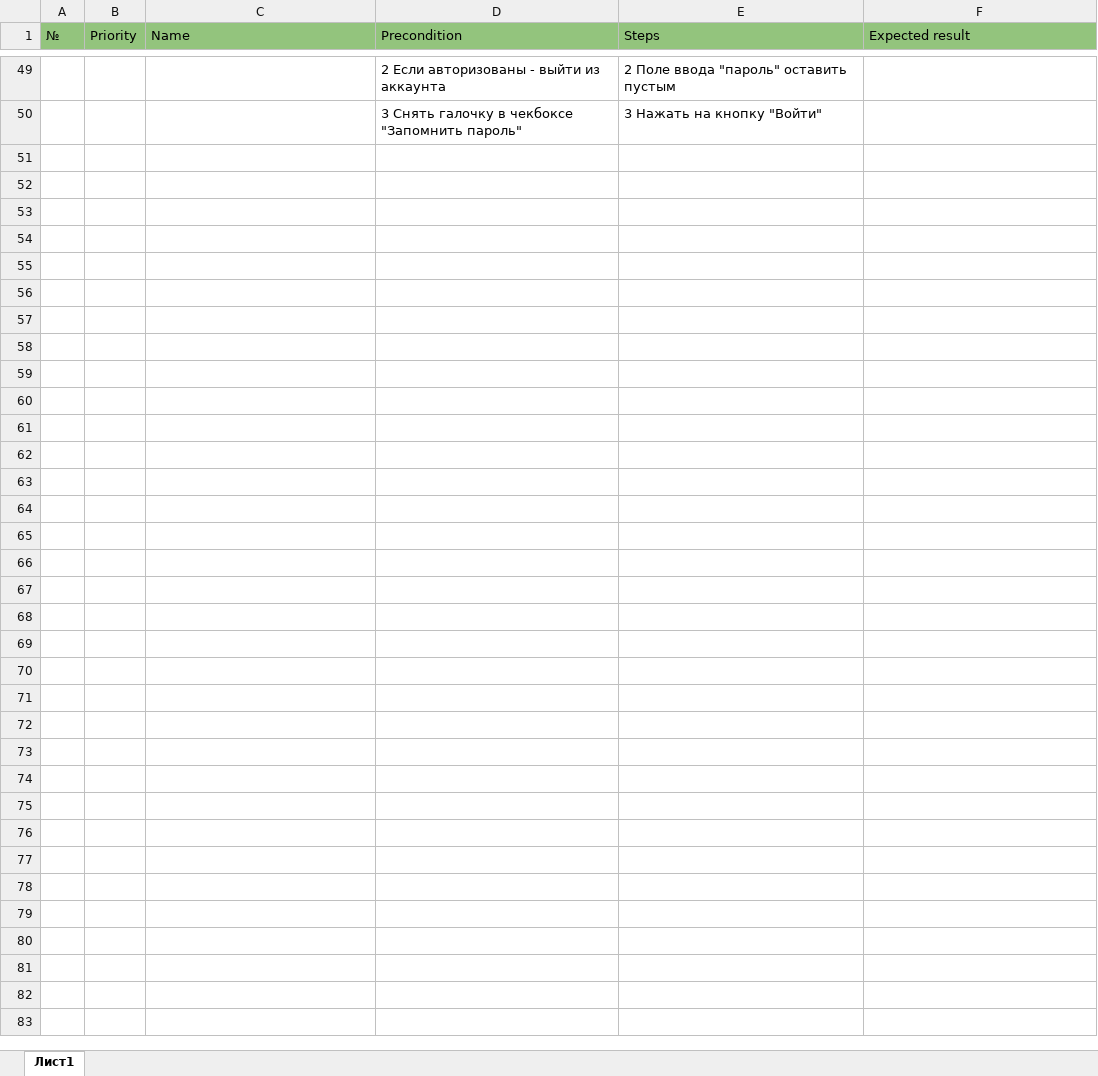
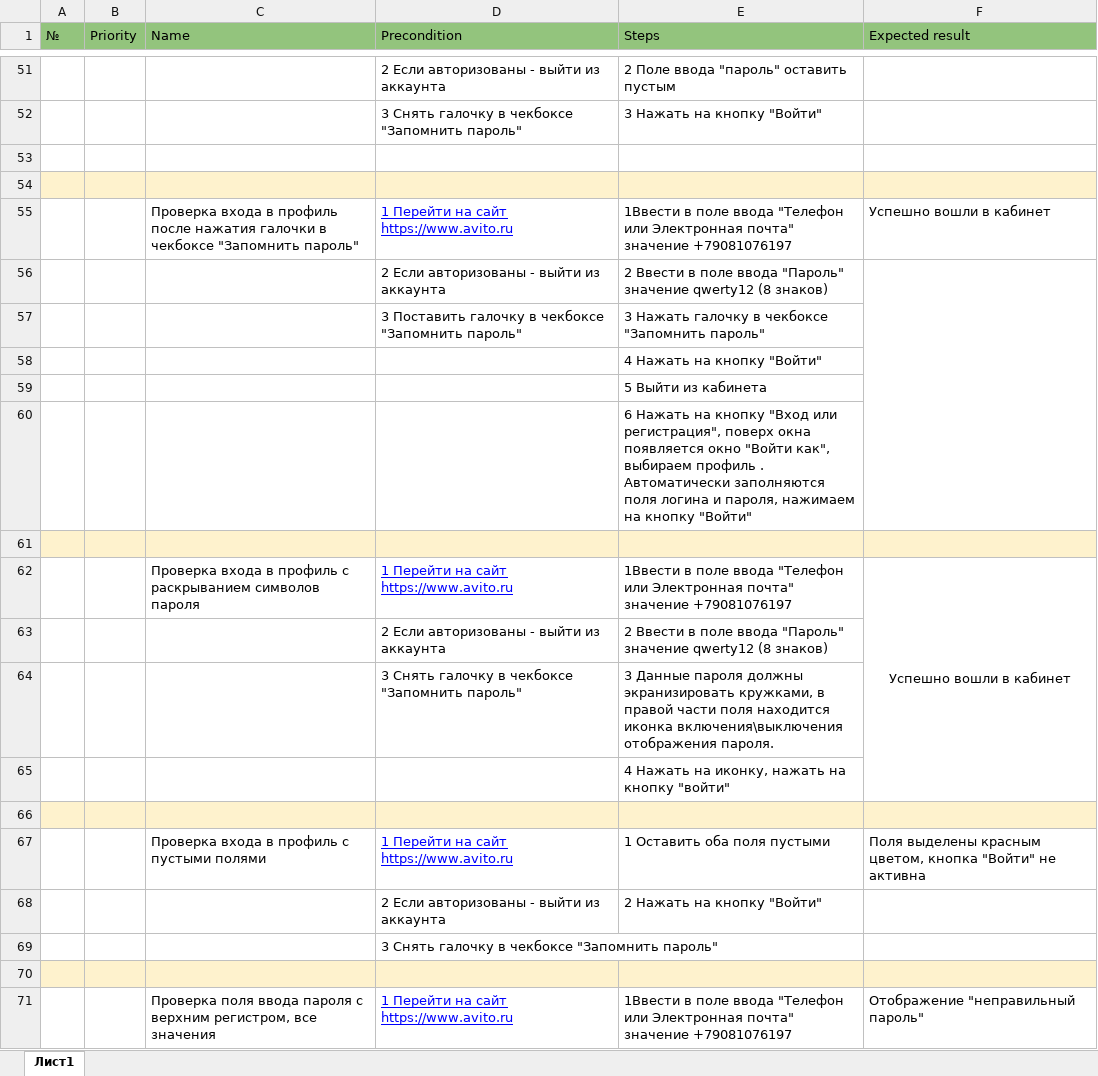
Before and after one commit to nastya-githab/Avito, an Excel workbook: task-3.xlsx, sheet Лист1, drawn as a sheet; only a part is shown, gaps mark what is left out; values as stored, in another font and other column widths than the file's, no borders; the diff covers the shown part only; the diff names each change by its address in the sheet, - before the commit and + after, or states it on an @@ line.

Commit message:
changed 28.02

```diff
--- a/task-3.xlsx (sheet Лист1)
+++ b/task-3.xlsx (sheet Лист1)
+row 53: (empty)
+row 54: (empty)
+row 55:  |  | Проверка входа в профиль после нажатия галочки в чекбоксе "Запомнить пароль" | 1 Перейти на сайт https://www.avito.ru | 1Ввести в поле ввода "Телефон или Электронная почта" значение +79081076197 | Успешно вошли в кабинет
+row 56:  |  |  | 2 Если авторизованы - выйти из аккаунта | 2 Ввести в поле ввода "Пароль" значение qwerty12 (8 знаков)
+row 57:  |  |  | 3 Поставить галочку в чекбоксе "Запомнить пароль" | 3 Нажать галочку в чекбоксе "Запомнить пароль"
+row 58:  |  |  |  | 4 Нажать на кнопку "Войти"
+row 59:  |  |  |  | 5 Выйти из кабинета
+row 60:  |  |  |  | 6 Нажать на кнопку "Вход или регистрация", поверх окна появляется окно "Войти как", выбираем профиль . Автоматически заполняются поля логина и пароля, нажимаем на кнопку "Войти"
+row 61: (empty)
+row 62:  |  | Проверка входа в профиль с раскрыванием символов пароля | 1 Перейти на сайт https://www.avito.ru | 1Ввести в поле ввода "Телефон или Электронная почта" значение +79081076197 | Успешно вошли в кабинет
+row 63:  |  |  | 2 Если авторизованы - выйти из аккаунта | 2 Ввести в поле ввода "Пароль" значение qwerty12 (8 знаков)
+row 64:  |  |  | 3 Снять галочку в чекбоксе "Запомнить пароль" | 3 Данные пароля должны экранизировать кружками, в правой части поля находится иконка включения\выключения отображения пароля.
+row 65:  |  |  |  | 4 Нажать на иконку, нажать на кнопку "войти"
+row 66: (empty)
+row 67:  |  | Проверка входа в профиль с пустыми полями | 1 Перейти на сайт https://www.avito.ru | 1 Оставить оба поля пустыми | Поля выделены красным цветом, кнопка "Войти" не активна
+row 68:  |  |  | 2 Если авторизованы - выйти из аккаунта | 2 Нажать на кнопку "Войти"
+row 69:  |  |  | 3 Снять галочку в чекбоксе "Запомнить пароль"
+row 70: (empty)
+row 71:  |  | Проверка поля ввода пароля с верхним регистром, все значения | 1 Перейти на сайт https://www.avito.ru | 1Ввести в поле ввода "Телефон или Электронная почта" значение +79081076197 | Отображение "неправильный пароль"
```
Also changed, not shown: 16 added rows and 1 edited cell elsewhere in this sheet.
